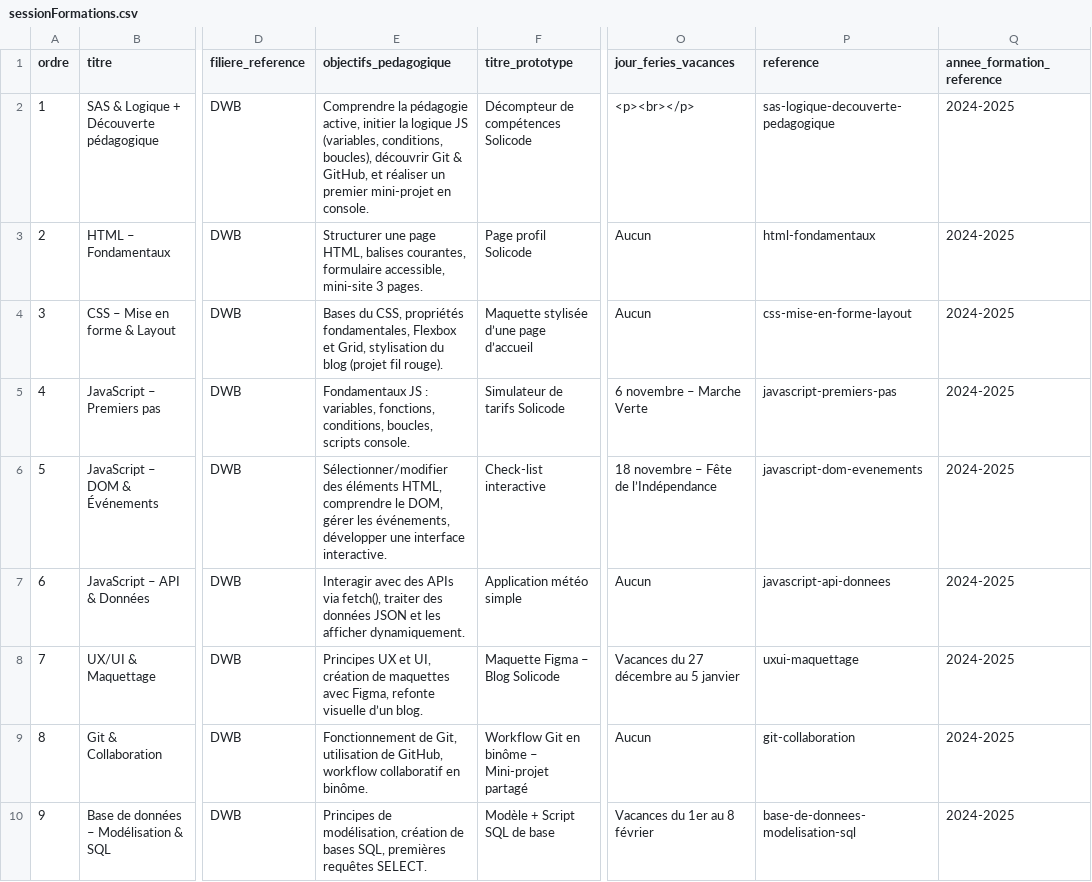
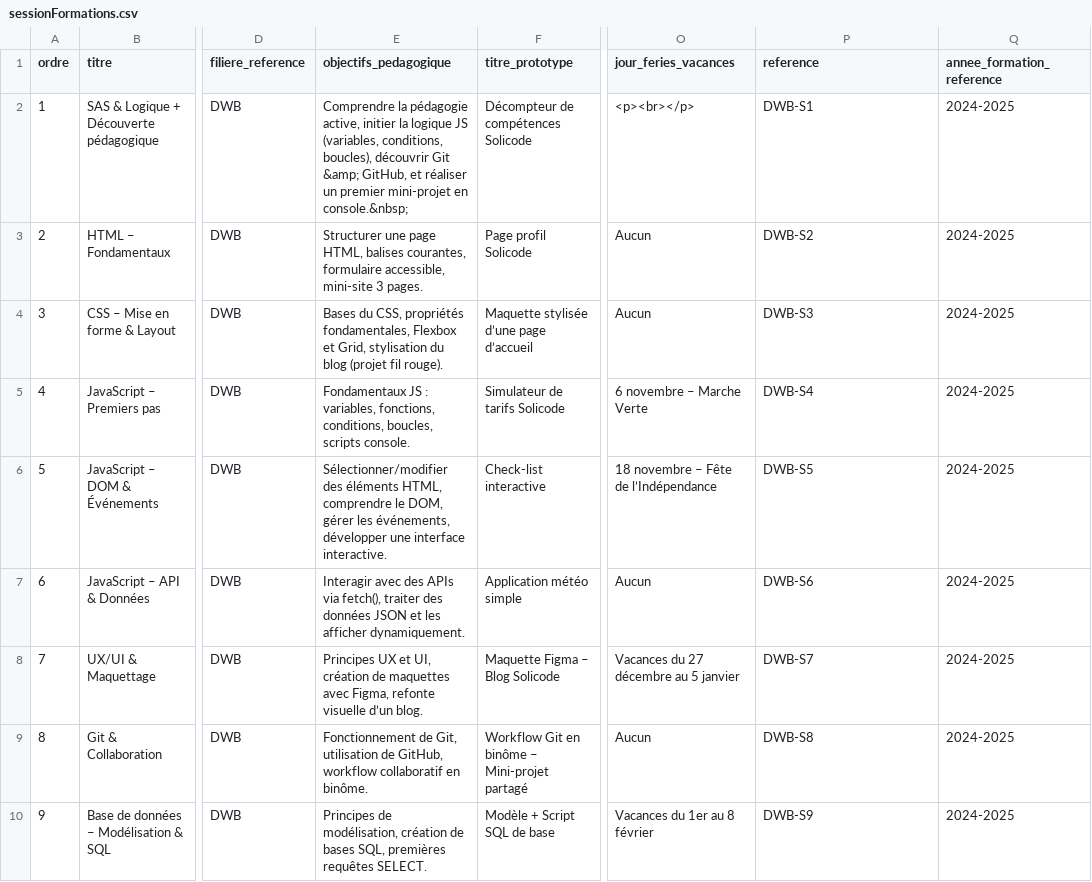
Before and after one commit to solicode-lms/app, a CSV file: modules/PkgSessions/Database/data/sessionFormations.csv, drawn as a sheet; only a part is shown, gaps mark what is left out; the diff covers the shown part only; the diff names each change by its address in the sheet, - before the commit and + after, or states it on an @@ line.

```diff
--- a/modules/PkgSessions/Database/data/sessionFormations.csv
+++ b/modules/PkgSessions/Database/data/sessionFormations.csv
-E2 (objectifs_pedagogique): …découvrir Git & GitHub, et réaliser un premier mini-projet en console.
+E2 (objectifs_pedagogique): …découvrir Git &amp; GitHub, et réaliser un premier mini-projet en console.&nbsp;
-P2 (reference): sas-logique-decouverte-pedagogique
+P2 (reference): DWB-S1
-P3 (reference): html-fondamentaux
+P3 (reference): DWB-S2
-P4 (reference): css-mise-en-forme-layout
+P4 (reference): DWB-S3
-P5 (reference): javascript-premiers-pas
+P5 (reference): DWB-S4
-P6 (reference): javascript-dom-evenements
+P6 (reference): DWB-S5
-P7 (reference): javascript-api-donnees
+P7 (reference): DWB-S6
-P8 (reference): uxui-maquettage
+P8 (reference): DWB-S7
-P9 (reference): git-collaboration
+P9 (reference): DWB-S8
-P10 (reference): base-de-donnees-modelisation-sql
+P10 (reference): DWB-S9
```
Also changed, not shown: 9 edited cells elsewhere in this file, 17 other files.
